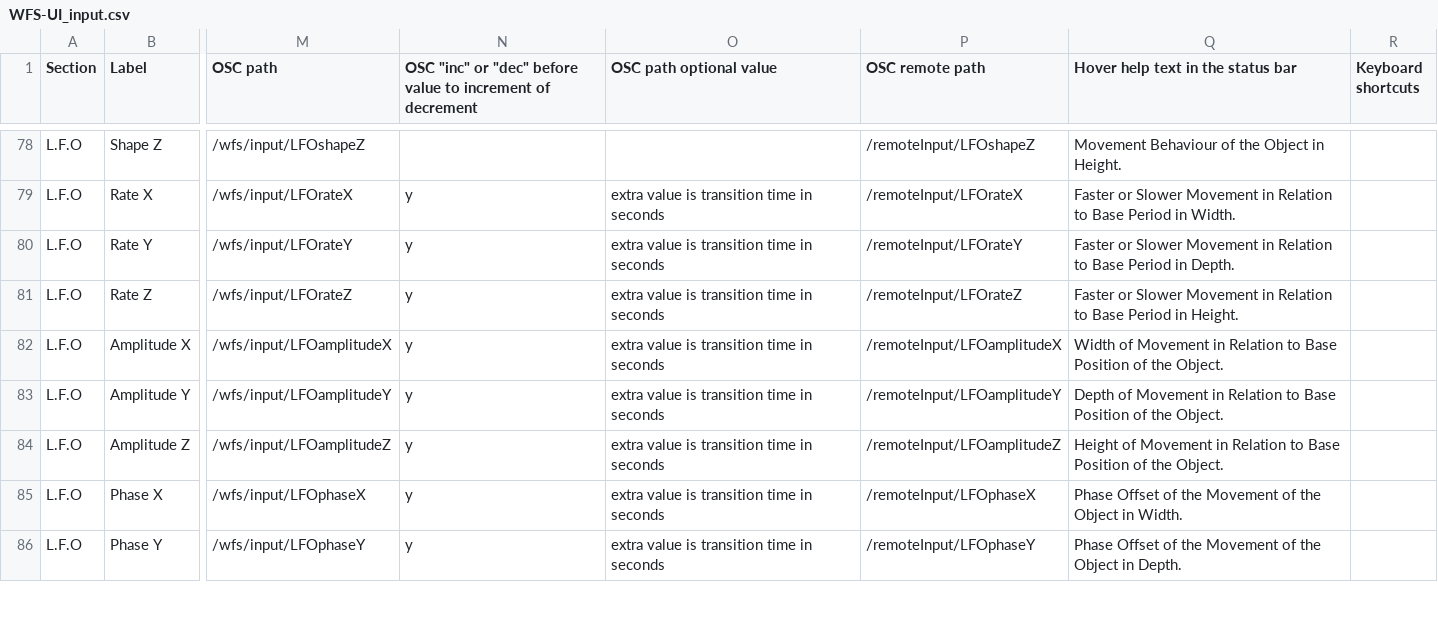
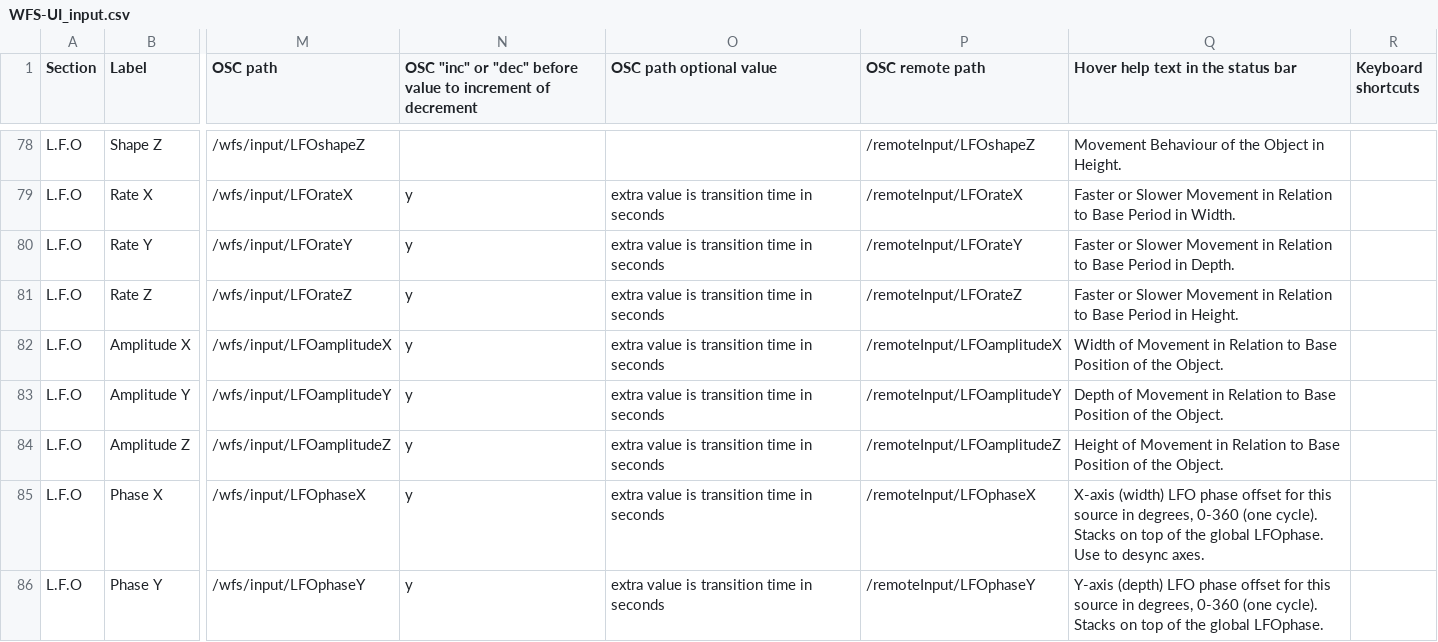
Before and after one commit to pob31/WFS-DIY, a CSV file: Documentation/WFS-UI_input.csv, drawn as a sheet; only a part is shown, gaps mark what is left out; the diff covers the shown part only; the diff names each change by its address in the sheet, - before the commit and + after, or states it on an @@ line.

```diff
--- a/Documentation/WFS-UI_input.csv
+++ b/Documentation/WFS-UI_input.csv
-Q85: Phase Offset of the Movement of the Object in Width.
+Q85: X-axis (width) LFO phase offset for this source in degrees, 0-360 (one cycle). Stacks on top of the global LFOphase. Use to desync axes.
-Q86: Phase Offset of the Movement of the Object in Depth.
+Q86: Y-axis (depth) LFO phase offset for this source in degrees, 0-360 (one cycle). Stacks on top of the global LFOphase.
```
Also changed, not shown: 6 edited cells elsewhere in this file, Documentation/WFS-UI_clusters.csv, Documentation/WFS-UI_config.csv, 35 other files.
